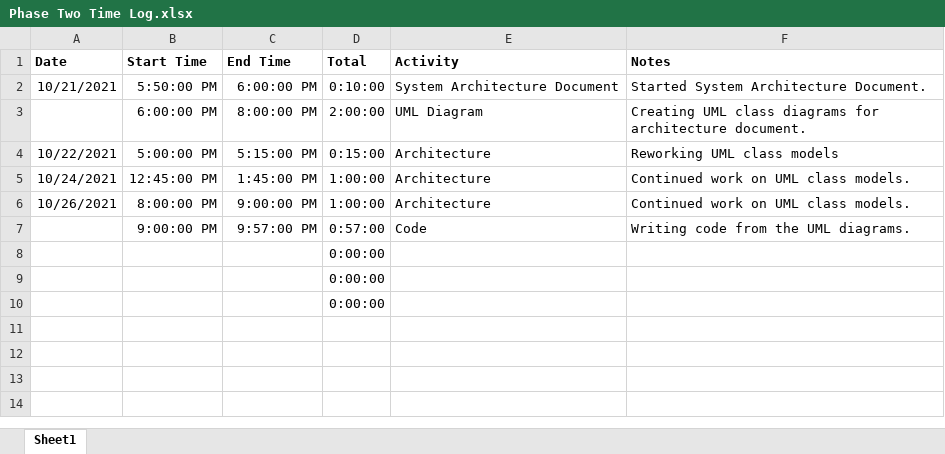
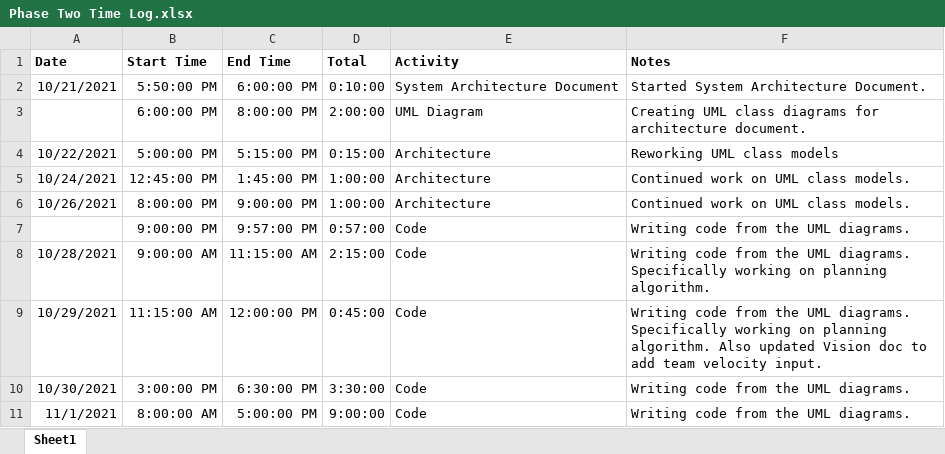
Before and after one commit to mikeblakeman/Planr, an Excel workbook: Phase 2 Documentation/Phase Two Time Log.xlsx, sheet Sheet1, drawn as a sheet; values as stored, in another font and other column widths than the file's, no borders; removed rows and columns are numbered as before the commit, all else as after; the diff names each change by its address in the sheet, - before the commit and + after, or states it on an @@ line.

Commit message:
Updated code and time log

```diff
--- a/Phase 2 Documentation/Phase Two Time Log.xlsx (sheet Sheet1)
+++ b/Phase 2 Documentation/Phase Two Time Log.xlsx (sheet Sheet1)
-row 8:  |  |  | 0:00:00
-row 9:  |  |  | 0:00:00
-row 10:  |  |  | 0:00:00
+row 8: 10/28/2021 | 9:00:00 AM | 11:15:00 AM | 2:15:00 | Code | Writing code from the UML diagrams. Specifically working on planning algorithm.
+row 9: 10/29/2021 | 11:15:00 AM | 12:00:00 PM | 0:45:00 | Code | Writing code from the UML diagrams. Specifically working on planning algorithm. Also updated Vision doc to add team velocity input.
+row 10: 10/30/2021 | 3:00:00 PM | 6:30:00 PM | 3:30:00 | Code | Writing code from the UML diagrams.
+row 11: 11/1/2021 | 8:00:00 AM | 5:00:00 PM | 9:00:00 | Code | Writing code from the UML diagrams.
```
Also changed, not shown: 14 other files.
